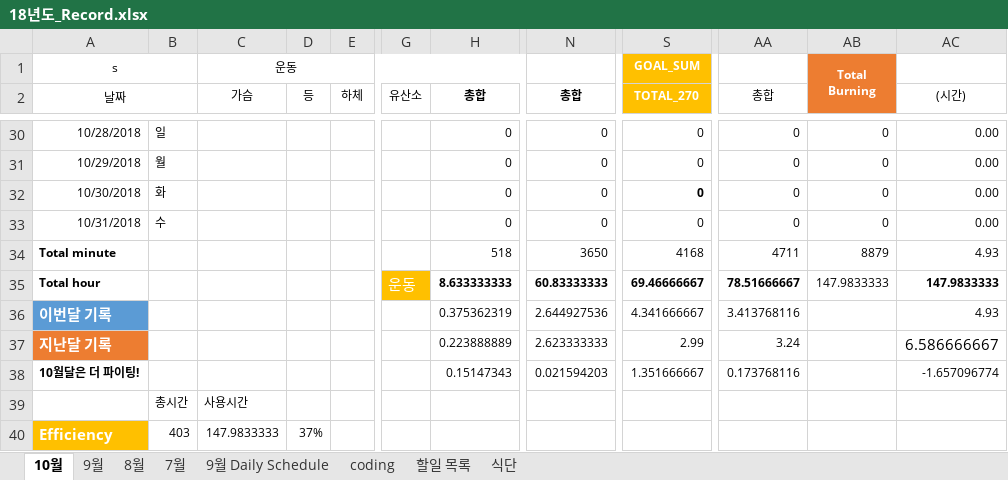
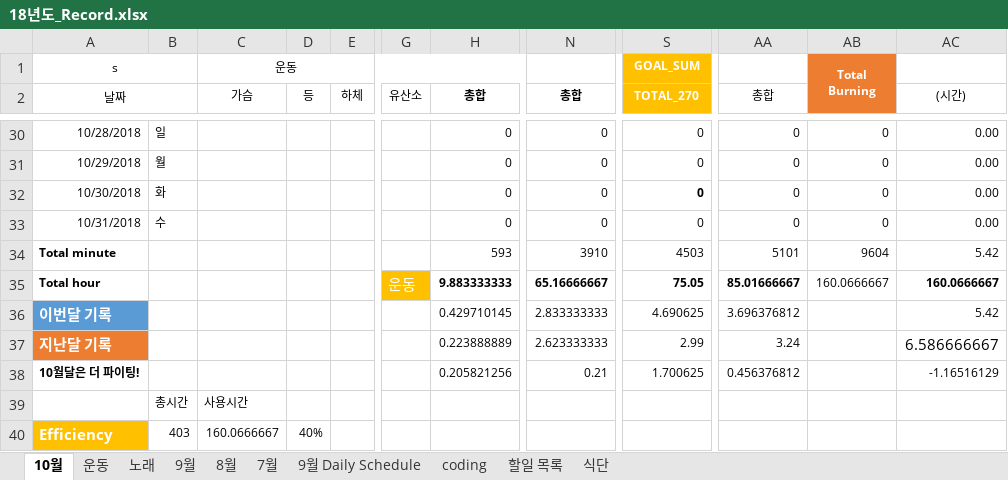
Before and after one commit to Taeu/taeu.github.io, an Excel workbook: record/18년도_Record.xlsx, sheet 10월, drawn as a sheet; only a part is shown, gaps mark what is left out; values as stored, in another font and other column widths than the file's, no borders; the diff covers the shown part only; the diff names each change by its address in the sheet, - before the commit and + after, or states it on an @@ line.

```diff
--- a/record/18년도_Record.xlsx (sheet 10월)
+++ b/record/18년도_Record.xlsx (sheet 10월)
+sheet tab: 운동
+sheet tab: 노래
-H34 (총합): 518
+H34 (총합): 593
-N34 (총합): 3650
+N34 (총합): 3910
-S34 (TOTAL_270): 4168
+S34 (TOTAL_270): 4503
-AA34 (총합): 4711
+AA34 (총합): 5101
-AB34: 8879
+AB34: 9604
-AC34 ((시간)): 4.93
+AC34 ((시간)): 5.42
-H35 (총합): 8.633333333
+H35 (총합): 9.883333333
-N35 (총합): 60.83333333
+N35 (총합): 65.16666667
-S35 (TOTAL_270): 69.46666667
+S35 (TOTAL_270): 75.05
-AA35 (총합): 78.51666667
+AA35 (총합): 85.01666667
-AB35: 147.9833333
+AB35: 160.0666667
-AC35 ((시간)): 147.9833333
+AC35 ((시간)): 160.0666667
-H36 (총합): 0.375362319
+H36 (총합): 0.429710145
-N36 (총합): 2.644927536
+N36 (총합): 2.833333333
-S36 (TOTAL_270): 4.341666667
+S36 (TOTAL_270): 4.690625
-AA36 (총합): 3.413768116
+AA36 (총합): 3.696376812
-AC36 ((시간)): 4.93
+AC36 ((시간)): 5.42
-H38 (총합): 0.15147343
+H38 (총합): 0.205821256
-N38 (총합): 0.021594203
+N38 (총합): 0.21
-S38 (TOTAL_270): 1.351666667
+S38 (TOTAL_270): 1.700625
-AA38 (총합): 0.173768116
+AA38 (총합): 0.456376812
-AC38 ((시간)): -1.657096774
+AC38 ((시간)): -1.16516129
-C40 (가슴): 147.9833333
+C40 (가슴): 160.0666667
-D40 (등): 37%
+D40 (등): 40%
```
Also changed, not shown: 37 edited cells elsewhere in this sheet, 1 other file.
